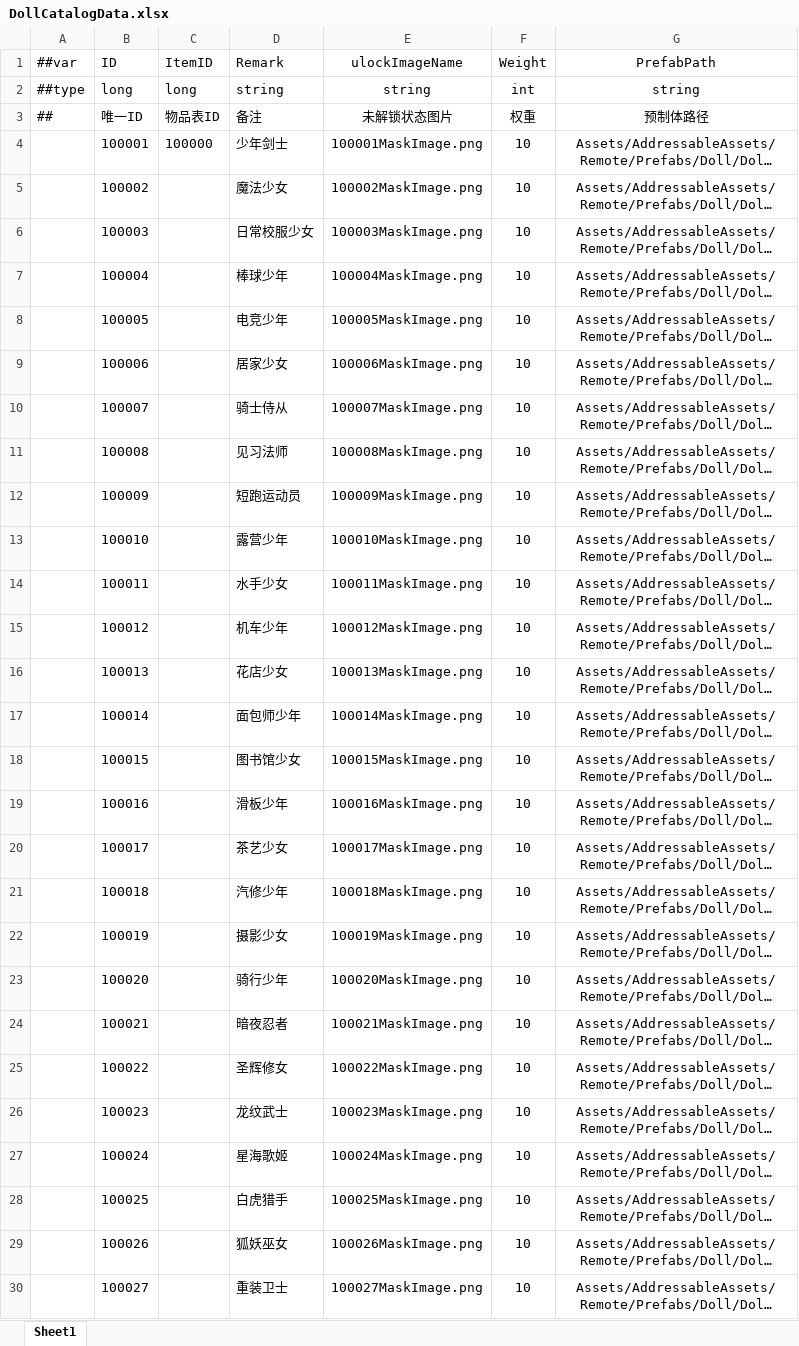
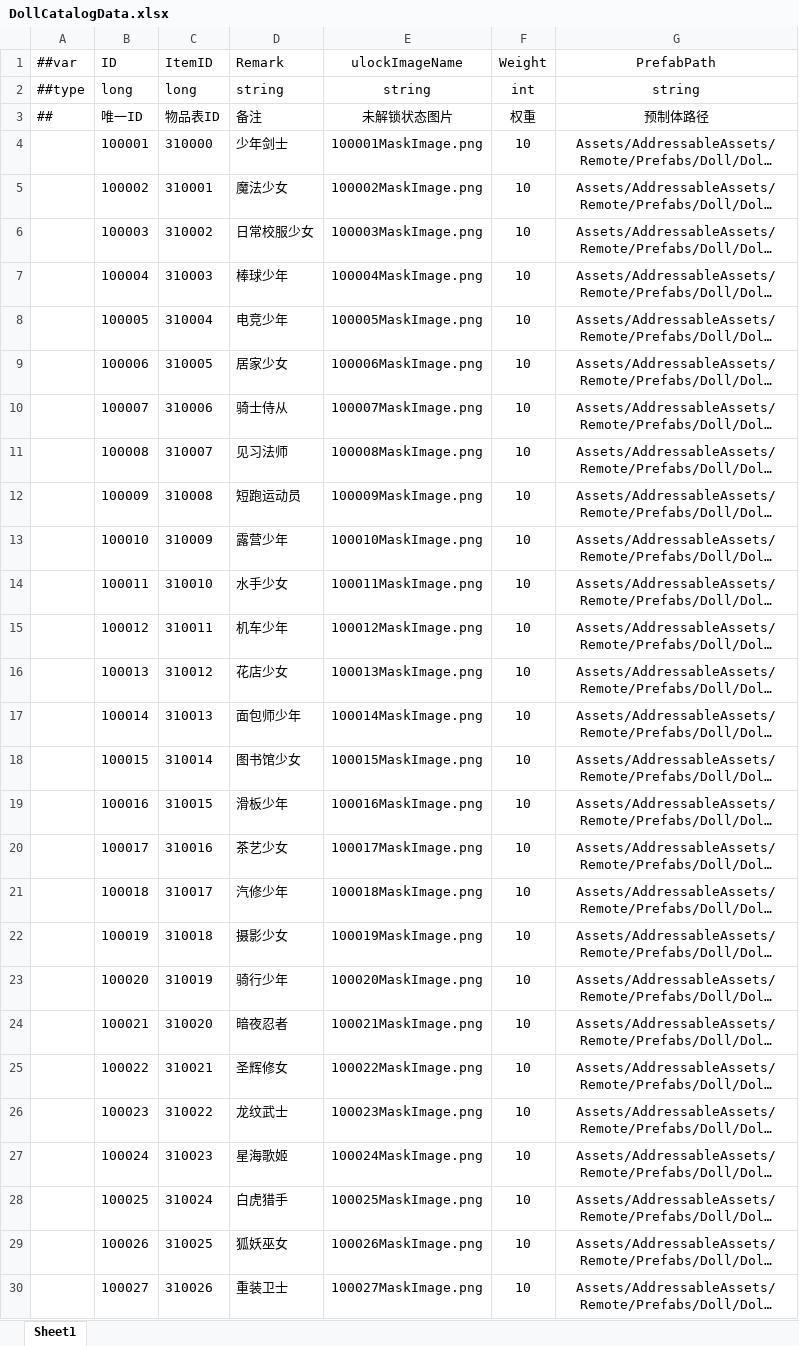
Before and after one commit to XiaoYuName/HD-2D, an Excel workbook: ExcelTool/LubanTools/DataTables/Datas/DollCatalogData.xlsx, sheet Sheet1, drawn as a sheet; only a part is shown; long unchanged cells end in …; values as stored, in another font and other column widths than the file's, no borders; the diff covers the shown part only; the diff names each change by its address in the sheet, - before the commit and + after, or states it on an @@ line.

Commit message:
娃娃对应
娃娃对应

```diff
--- a/ExcelTool/LubanTools/DataTables/Datas/DollCatalogData.xlsx (sheet Sheet1)
+++ b/ExcelTool/LubanTools/DataTables/Datas/DollCatalogData.xlsx (sheet Sheet1)
-C4 (ItemID): 100000
+C4 (ItemID): 310000
-C5 (ItemID): (empty)
+C5 (ItemID): 310001
-C6 (ItemID): (empty)
+C6 (ItemID): 310002
-C7 (ItemID): (empty)
+C7 (ItemID): 310003
-C8 (ItemID): (empty)
+C8 (ItemID): 310004
-C9 (ItemID): (empty)
+C9 (ItemID): 310005
-C10 (ItemID): (empty)
+C10 (ItemID): 310006
-C11 (ItemID): (empty)
+C11 (ItemID): 310007
-C12 (ItemID): (empty)
+C12 (ItemID): 310008
-C13 (ItemID): (empty)
+C13 (ItemID): 310009
-C14 (ItemID): (empty)
+C14 (ItemID): 310010
-C15 (ItemID): (empty)
+C15 (ItemID): 310011
-C16 (ItemID): (empty)
+C16 (ItemID): 310012
-C17 (ItemID): (empty)
+C17 (ItemID): 310013
-C18 (ItemID): (empty)
+C18 (ItemID): 310014
-C19 (ItemID): (empty)
+C19 (ItemID): 310015
-C20 (ItemID): (empty)
+C20 (ItemID): 310016
-C21 (ItemID): (empty)
+C21 (ItemID): 310017
-C22 (ItemID): (empty)
+C22 (ItemID): 310018
-C23 (ItemID): (empty)
+C23 (ItemID): 310019
-C24 (ItemID): (empty)
+C24 (ItemID): 310020
-C25 (ItemID): (empty)
+C25 (ItemID): 310021
-C26 (ItemID): (empty)
+C26 (ItemID): 310022
-C27 (ItemID): (empty)
+C27 (ItemID): 310023
-C28 (ItemID): (empty)
+C28 (ItemID): 310024
-C29 (ItemID): (empty)
+C29 (ItemID): 310025
-C30 (ItemID): (empty)
+C30 (ItemID): 310026
```
Also changed, not shown: 29 edited cells elsewhere in this sheet.
